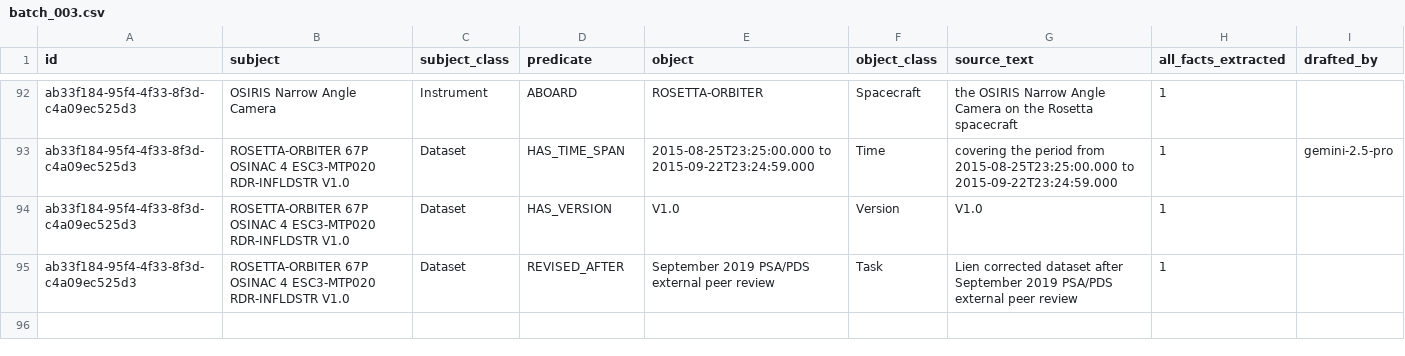
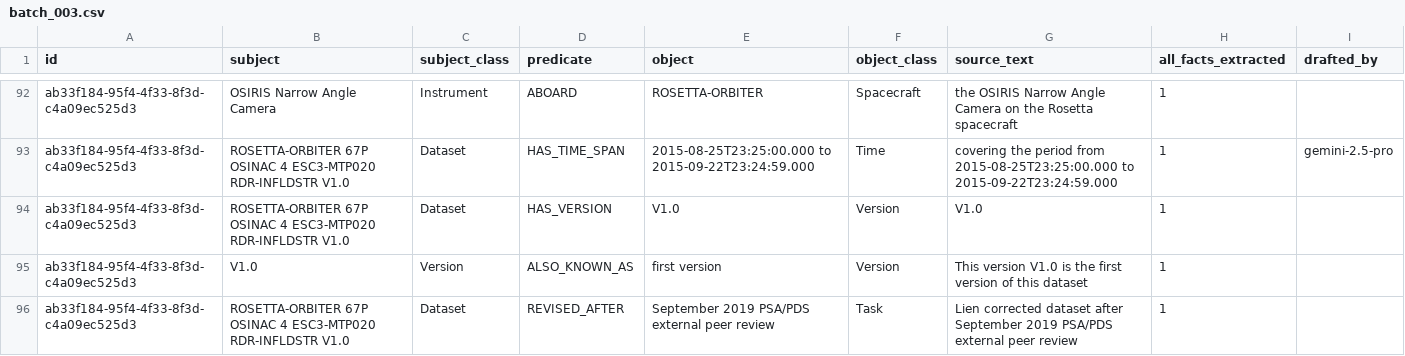
Before and after one commit to iulia-iordanescu/datanasagov_KG_proj, a CSV file: annotations/ground_truth/batch_003.csv, drawn as a sheet; only a part is shown, gaps mark what is left out; the diff names each change by its address in the sheet, - before the commit and + after, or states it on an @@ line.

Commit message:
Annotation rules 9, 10, 14: three approved paragraphs, in the guidelines and the model's copy of the rules
- Rule 9: a word naming a kind of ground or water ("land", "ocean", "sea", "ice") stays in the instance if "the [rest] of the [word]" is true, and is an area the data cover if it is false.
- Rule 10: ALSO_KNOWN_AS only for another name that stays true whatever happens later ("first version" yes, "latest version" no).
- Rule 14: a word saying only that something was done to the data ("corrected", "calibrated", "detrended") names no method.
- common/common_prompts/extraction_rules.txt (read by 040, 050 and 060): the same three rules, with made-up examples.
- Ground truth #13 (pool position 13): "V1.0" ALSO_KNOWN_AS "first version" added (rule 10); its left-out item removed from annotations/left_out.md (10 items, 7 that may matter).
- Questions for experts: Q19 (e) now says the triple is kept; Q11 and Q7 notes record the new rules 9 and 14; Q7's pending facts no longer name PRODUCED_USING_ALGORITHM.

```diff
--- a/annotations/ground_truth/batch_003.csv
+++ b/annotations/ground_truth/batch_003.csv
+row 95: ab33f184-95f4-4f33-8f3d-c4a09ec525d3 | V1.0 | Version | ALSO_KNOWN_AS | first version | Version | This version V1.0 is the first version of this dataset | 1
```
Also changed, not shown: 4 other files.
